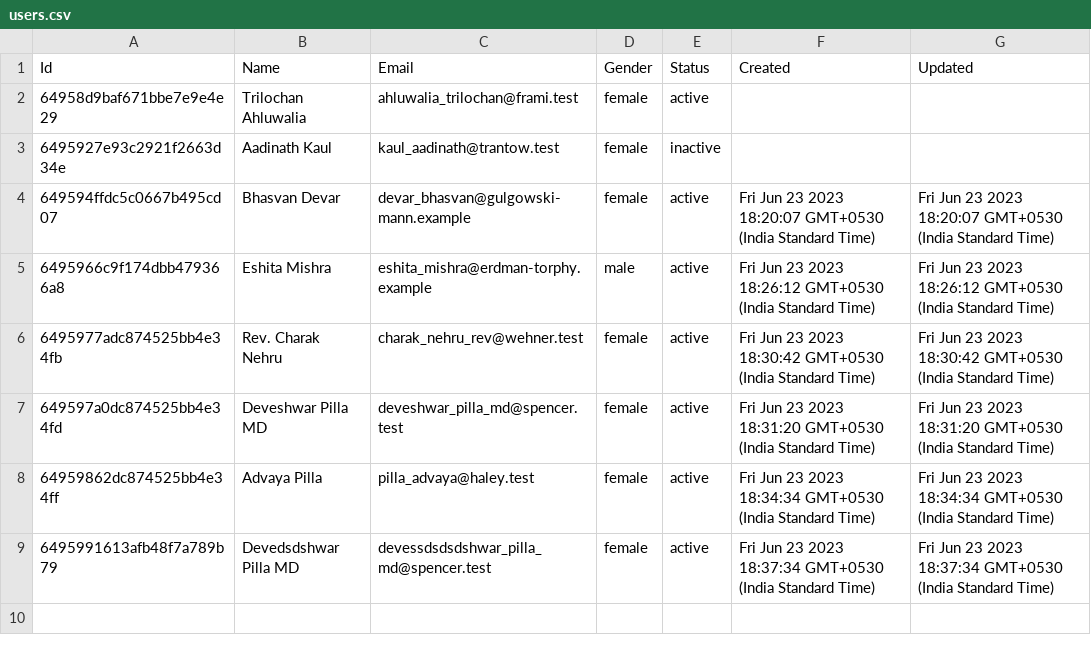
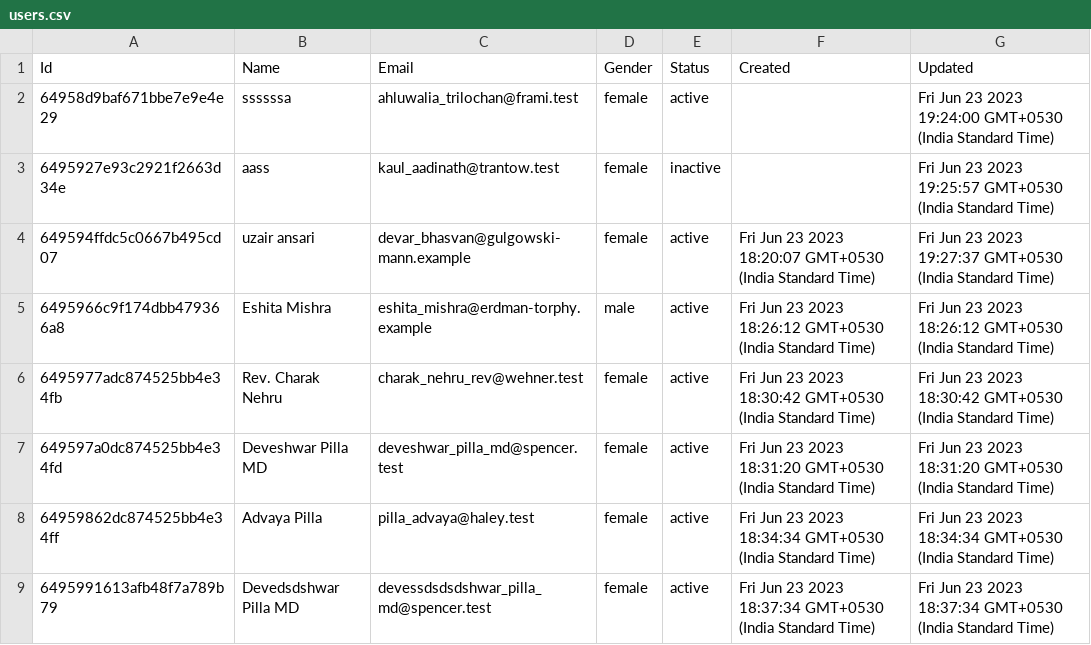
Before and after one commit to uzairansari11/gold_stone_tech, a CSV file: server/csvfile_users/users.csv, drawn as a sheet.

```diff
--- a/server/csvfile_users/users.csv
+++ b/server/csvfile_users/users.csv
@@ -1,5 +1,5 @@
 Id,Name,Email,Gender,Status,Created,Updated
-64958d9baf671bbe7e9e4e29,Trilochan Ahluwalia,ahluwalia_trilochan@frami.test,female,active,,
-6495927e93c2921f2663d34e,Aadinath Kaul,kaul_aadinath@trantow.test,female,inactive,,
-649594ffdc5c0667b495cd07,Bhasvan Devar,devar_bhasvan@gulgowski-mann.example,female,active,Fri Jun 23 2023 18:20:07 GMT+0530 (India Standard Time),Fri Jun 23 2023 18:20:07 GMT+0530 (India Standard Time)
+64958d9baf671bbe7e9e4e29,ssssssa,ahluwalia_trilochan@frami.test,female,active,,Fri Jun 23 2023 19:24:00 GMT+0530 (India Standard Time)
+6495927e93c2921f2663d34e,aass,kaul_aadinath@trantow.test,female,inactive,,Fri Jun 23 2023 19:25:57 GMT+0530 (India Standard Time)
+649594ffdc5c0667b495cd07,uzair ansari,devar_bhasvan@gulgowski-mann.example,female,active,Fri Jun 23 2023 18:20:07 GMT+0530 (India Standard Time),Fri Jun 23 2023 19:27:37 GMT+0530 (India Standard Time)
 6495966c9f174dbb479366a8,Eshita Mishra,eshita_mishra@erdman-torphy.example,male,active,Fri Jun 23 2023 18:26:12 GMT+0530 (India Standard Time),Fri Jun 23 2023 18:26:12 GMT+0530 (India Standard Time)
```
Also changed, not shown: 5 other files.
